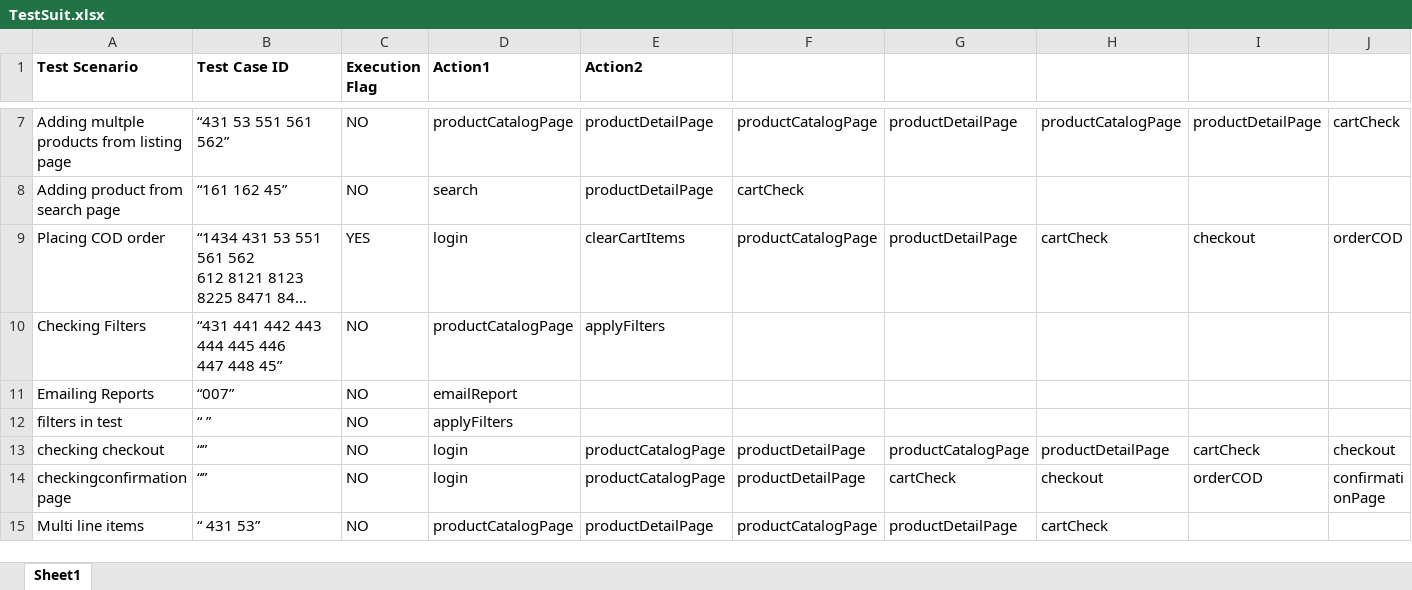
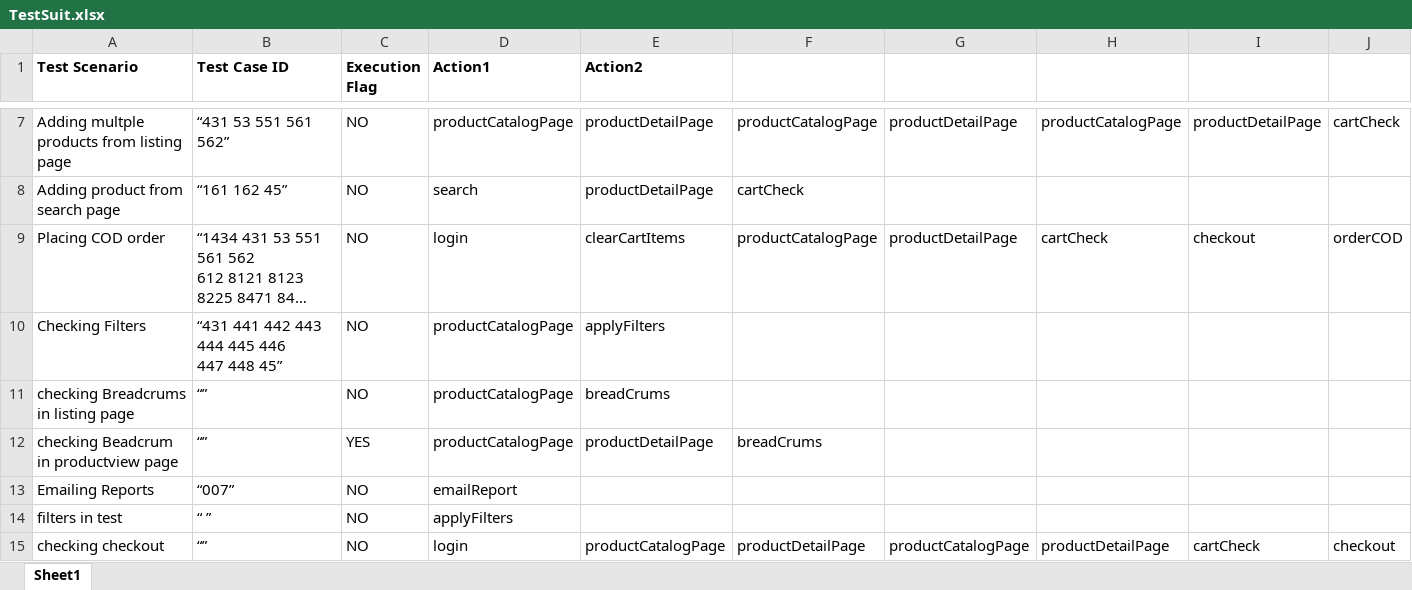
Before and after one commit to nethravathitc/Testing, an Excel workbook: java/Hybrid/src/com/styletag/testcases/TestSuit.xlsx, sheet Sheet1, drawn as a sheet; only a part is shown, gaps mark what is left out; the shorter side is filled out with more unchanged rows; long unchanged cells end in …; values as stored, in another font and other column widths than the file's, no borders; rows hold the shown columns only; the diff names each change by its address in the sheet, - before the commit and + after, or states it on an @@ line.

```diff
--- a/java/Hybrid/src/com/styletag/testcases/TestSuit.xlsx (sheet Sheet1)
+++ b/java/Hybrid/src/com/styletag/testcases/TestSuit.xlsx (sheet Sheet1)
-C9 (Execution Flag): YES
+C9 (Execution Flag): NO
+row 11: checking Breadcrums in listing page | “” | NO | productCatalogPage | breadCrums
+row 12: checking Beadcrum in productview page | “” | YES | productCatalogPage | productDetailPage | breadCrums
```
Also changed, not shown: java/Hybrid/bin/com/styletag/testcases/TestSuit.xlsx, 15 other files.
